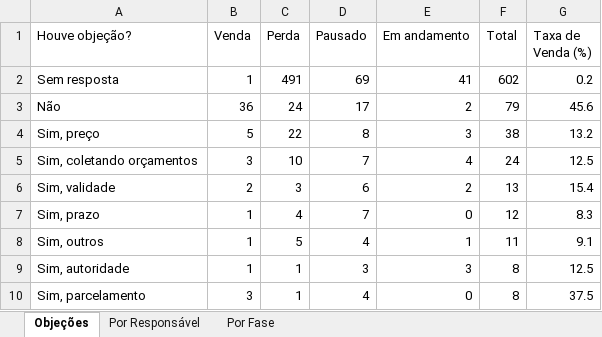
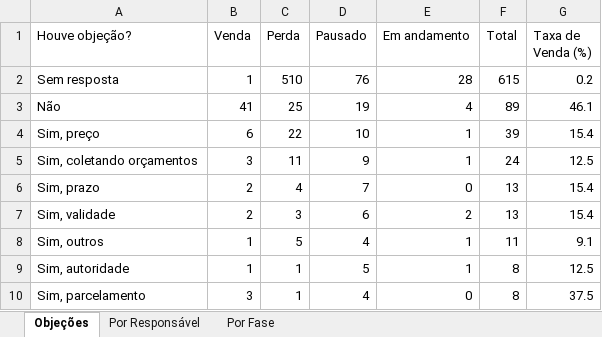
Before and after one commit to DigoP27A/pipefymetaanalysis, an Excel workbook: pipefy-crm/dados/relatorio_completo.xlsx, sheet Objeções, drawn as a sheet; values as stored, in another font and other column widths than the file's, no borders; removed rows and columns are numbered as before the commit, all else as after; the diff names each change by its address in the sheet, - before the commit and + after, or states it on an @@ line.

```diff
--- a/pipefy-crm/dados/relatorio_completo.xlsx (sheet Objeções)
+++ b/pipefy-crm/dados/relatorio_completo.xlsx (sheet Objeções)
-C2 (Perda): 491
+C2 (Perda): 510
-D2 (Pausado): 69
+D2 (Pausado): 76
-E2 (Em andamento): 41
+E2 (Em andamento): 28
-F2 (Total): 602
+F2 (Total): 615
-B3 (Venda): 36
+B3 (Venda): 41
-C3 (Perda): 24
+C3 (Perda): 25
-D3 (Pausado): 17
+D3 (Pausado): 19
-E3 (Em andamento): 2
+E3 (Em andamento): 4
-F3 (Total): 79
+F3 (Total): 89
-G3 (Taxa de Venda (%)): 45.6
+G3 (Taxa de Venda (%)): 46.1
-B4 (Venda): 5
+B4 (Venda): 6
-D4 (Pausado): 8
+D4 (Pausado): 10
-E4 (Em andamento): 3
+E4 (Em andamento): 1
-F4 (Total): 38
+F4 (Total): 39
-G4 (Taxa de Venda (%)): 13.2
+G4 (Taxa de Venda (%)): 15.4
-C5 (Perda): 10
+C5 (Perda): 11
-D5 (Pausado): 7
+D5 (Pausado): 9
-E5 (Em andamento): 4
+E5 (Em andamento): 1
+row 6: Sim, prazo | 2 | 4 | 7 | 0 | 13 | 15.4
-row 7: Sim, prazo | 1 | 4 | 7 | 0 | 12 | 8.3
-D9 (Pausado): 3
+D9 (Pausado): 5
-E9 (Em andamento): 3
+E9 (Em andamento): 1
```
Also changed, not shown: sheet Por Responsável, sheet Por Fase, 9 other files.
